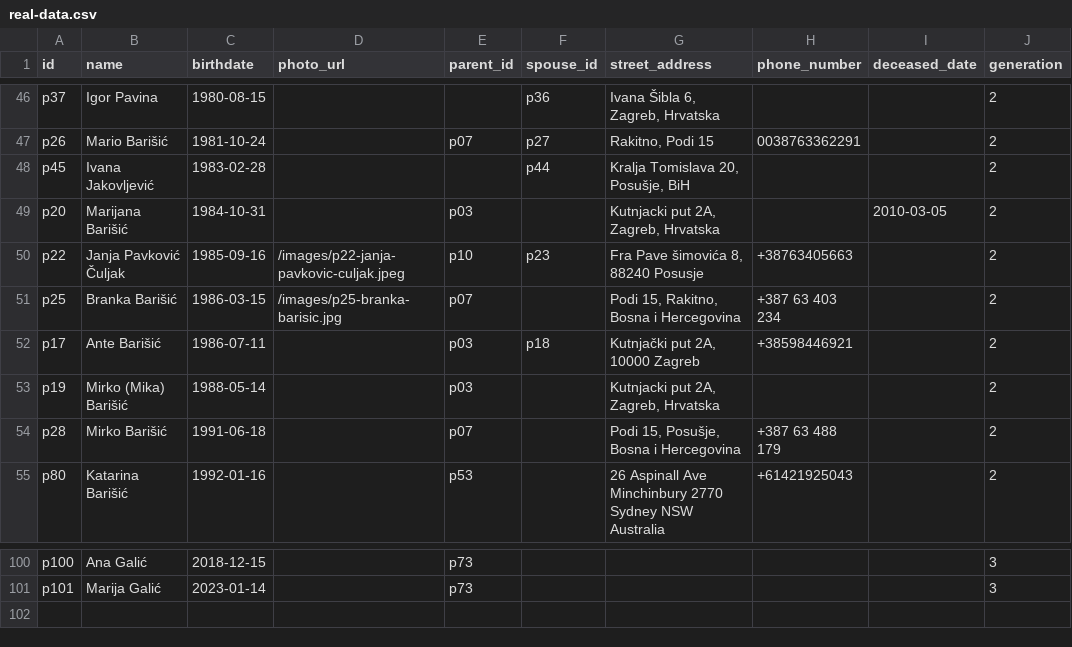
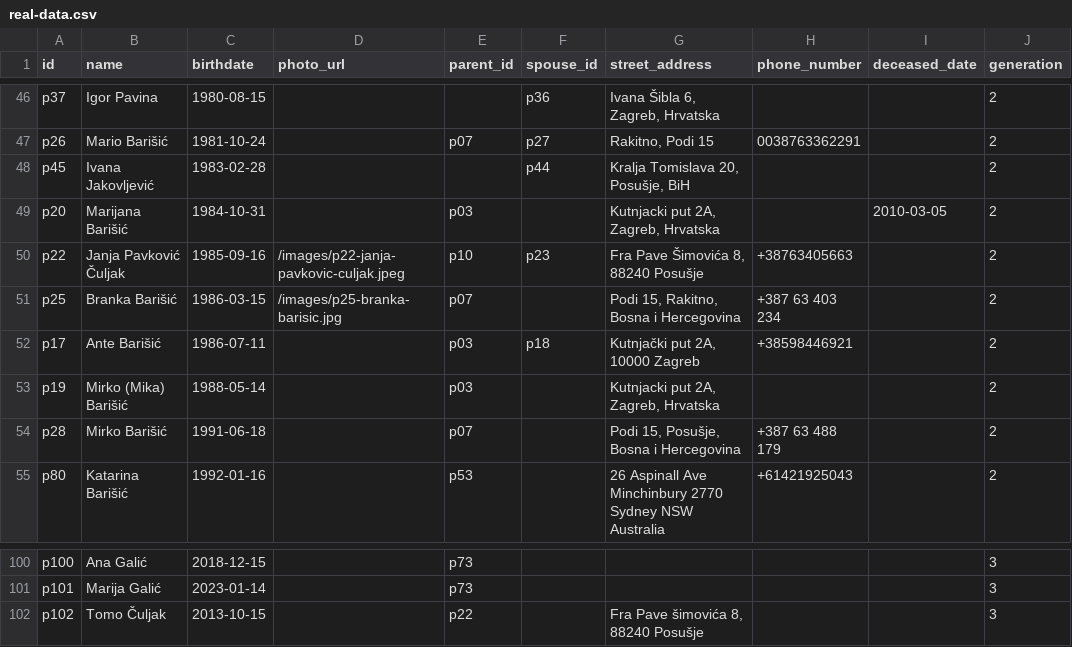
Before and after one commit to abarisic86/obiteljsko-stablo, a CSV file: public/real-data.csv, drawn as a sheet; only a part is shown, gaps mark what is left out.

Commit message:
Toma Janjin

```diff
--- a/public/real-data.csv
+++ b/public/real-data.csv
@@ -49,3 +49,3 @@ p45,Ivana Jakovljević,1983-02-28,,,p44,"Kralja Tomislava 20, Posušje, BiH",,,2
 p20,Marijana Barišić,1984-10-31,,p03,,"Kutnjacki put 2A, Zagreb, Hrvatska",,2010-03-05,2
-p22,Janja Pavković Čuljak,1985-09-16,/images/p22-janja-pavkovic-culjak.jpeg,p10,p23,"Fra Pave šimovića 8, 88240 Posusje",+38763405663,,2
+p22,Janja Pavković Čuljak,1985-09-16,/images/p22-janja-pavkovic-culjak.jpeg,p10,p23,"Fra Pave Šimovića 8, 88240 Posušje",+38763405663,,2
 p25,Branka Barišić,1986-03-15,/images/p25-branka-barisic.jpg,p07,,"Podi 15, Rakitno, Bosna i Hercegovina",+387 63 403 234,,2
@@ -101 +101,2 @@ p100,Ana Galić,2018-12-15,,p73,,,,,3
 p101,Marija Galić,2023-01-14,,p73,,,,,3
+p102,Tomo Čuljak,2013-10-15,,p22,,"Fra Pave šimovića 8, 88240 Posušje",,,3
```
